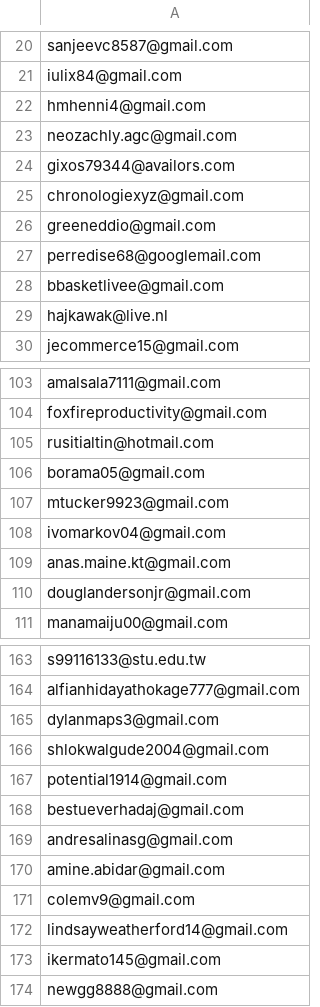
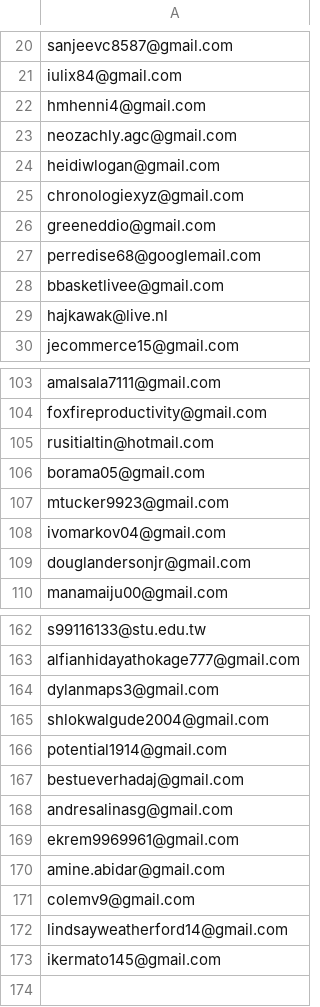
Before and after one commit to ikermato144-eng/premium-access, a CSV file: allowed_emails.csv, drawn as a sheet; only a part is shown, gaps mark what is left out.

Commit message:
Update allowed_emails.csv

```diff
--- a/allowed_emails.csv
+++ b/allowed_emails.csv
@@ -23,3 +23,3 @@ hmhenni4@gmail.com
 neozachly.agc@gmail.com
-gixos79344@availors.com
+heidiwlogan@gmail.com
 chronologiexyz@gmail.com
@@ -108,3 +108,2 @@ mtucker9923@gmail.com
 ivomarkov04@gmail.com
-anas.maine.kt@gmail.com
 douglandersonjr@gmail.com
@@ -169,2 +168,3 @@ bestueverhadaj@gmail.com
 andresalinasg@gmail.com
+ekrem9969961@gmail.com
 amine.abidar@gmail.com
@@ -173,2 +173 @@ lindsayweatherford14@gmail.com
 ikermato145@gmail.com
-newgg8888@gmail.com
```
